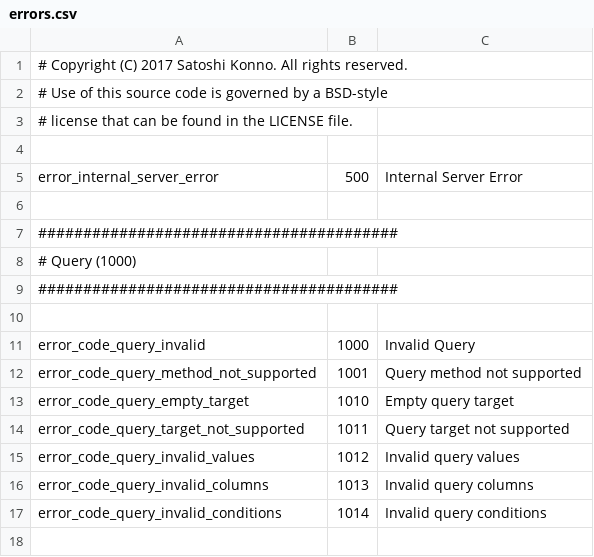
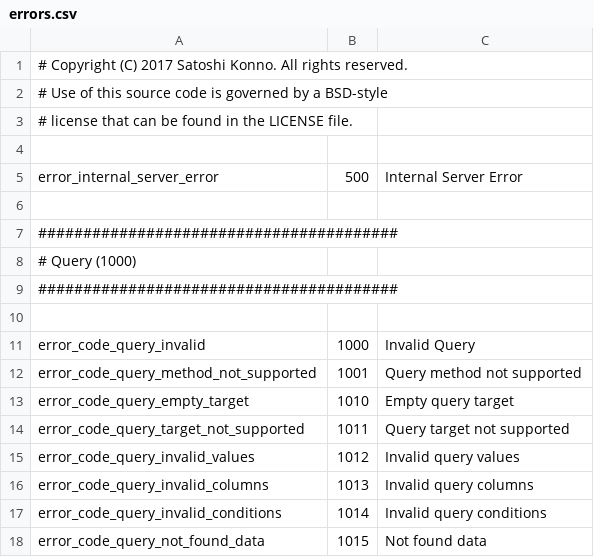
Before and after one commit to cybergarage/foreman-go, a CSV file: common/errors.csv, drawn as a sheet.

Commit message:
Updated to return a error when the specified data is not found.

```diff
--- a/common/errors.csv
+++ b/common/errors.csv
@@ -17 +17,2 @@ error_code_query_invalid_columns,1013,"Invalid query columns"
 error_code_query_invalid_conditions,1014,"Invalid query conditions"
+error_code_query_not_found_data,1015,"Not found data"
```
Also changed, not shown: 5 other files.
